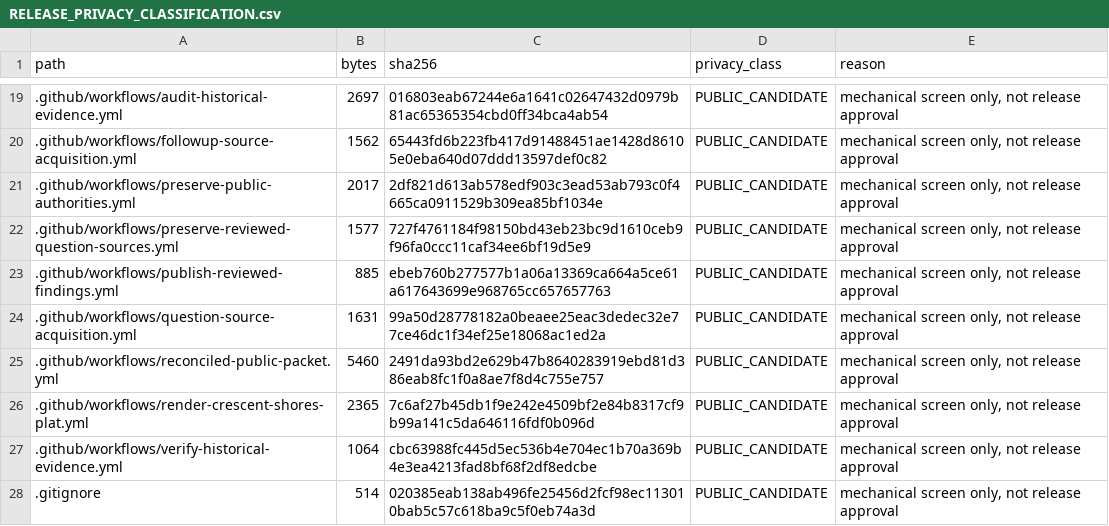
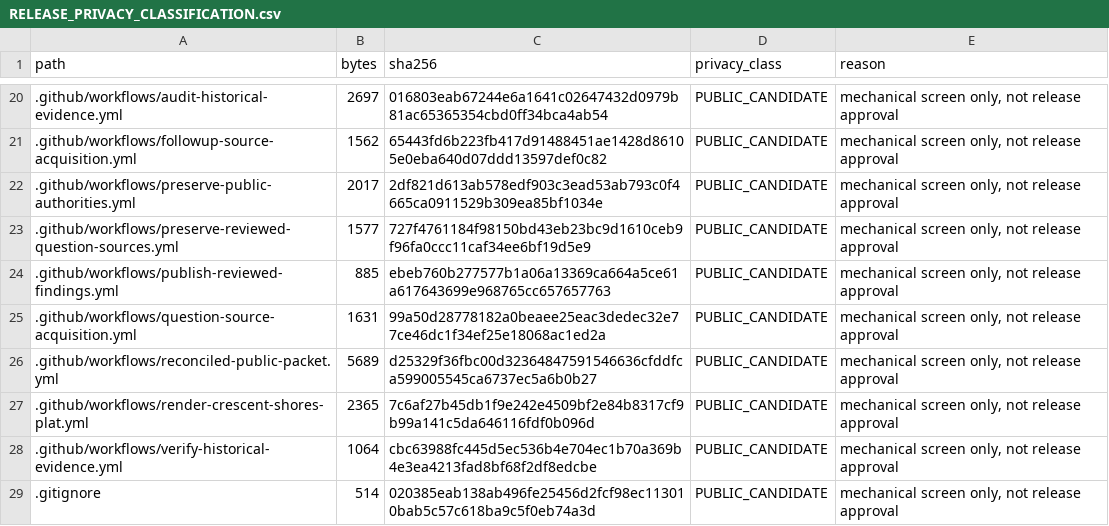
Before and after one commit to dthompsonfl/tom.street.drainage, a CSV file: 00_CONTROL/RELEASE_PRIVACY_CLASSIFICATION.csv, drawn as a sheet; only a part is shown, gaps mark what is left out; the diff covers the shown part only.

```diff
--- a/00_CONTROL/RELEASE_PRIVACY_CLASSIFICATION.csv
+++ b/00_CONTROL/RELEASE_PRIVACY_CLASSIFICATION.csv
@@ -24,3 +25,3 @@ path,bytes,sha256,privacy_class,reason
 .github/workflows/question-source-acquisition.yml,1631,99a50d28778182a0beaee25eac3dedec32e77ce46dc1f34ef25e18068ac1ed2a,PUBLIC_CANDIDATE,"mechanical screen only, not release approval"
-.github/workflows/reconciled-public-packet.yml,5460,2491da93bd2e629b47b8640283919ebd81d386eab8fc1f0a8ae7f8d4c755e757,PUBLIC_CANDIDATE,"mechanical screen only, not release approval"
+.github/workflows/reconciled-public-packet.yml,5689,d25329f36fbc00d32364847591546636cfddfca599005545ca6737ec5a6b0b27,PUBLIC_CANDIDATE,"mechanical screen only, not release approval"
 .github/workflows/render-crescent-shores-plat.yml,2365,7c6af27b45db1f9e242e4509bf2e84b8317cf9b99a141c5da646116fdf0b096d,PUBLIC_CANDIDATE,"mechanical screen only, not release approval"
```
Also changed, not shown: 22 added rows and 16 edited cells elsewhere in this file, 14 other files.
